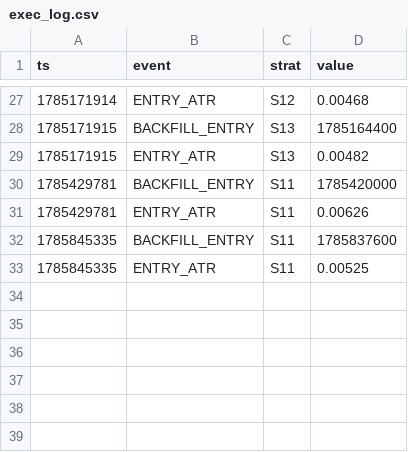
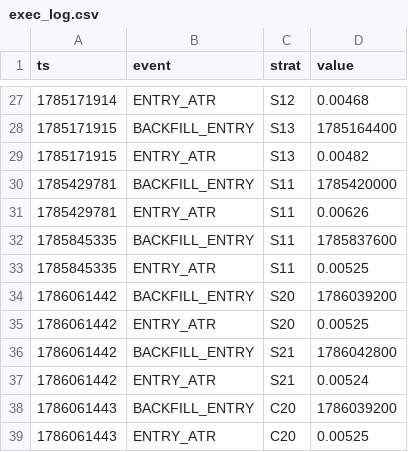
Before and after one commit to Jessieeeeai/dpl-flow-bot, a CSV file: exec_log.csv, drawn as a sheet; only a part is shown, gaps mark what is left out; the diff names each change by its address in the sheet, - before the commit and + after, or states it on an @@ line.

```diff
--- a/exec_log.csv
+++ b/exec_log.csv
+row 34: 1786061442 | BACKFILL_ENTRY | S20 | 1786039200
+row 35: 1786061442 | ENTRY_ATR | S20 | 0.00525
+row 36: 1786061442 | BACKFILL_ENTRY | S21 | 1786042800
+row 37: 1786061442 | ENTRY_ATR | S21 | 0.00524
+row 38: 1786061443 | BACKFILL_ENTRY | C20 | 1786039200
+row 39: 1786061443 | ENTRY_ATR | C20 | 0.00525
```
Also changed, not shown: 1 other file.
